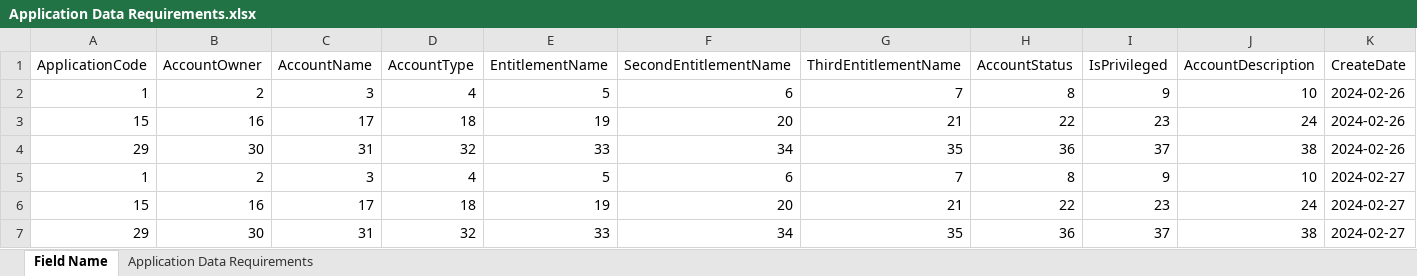
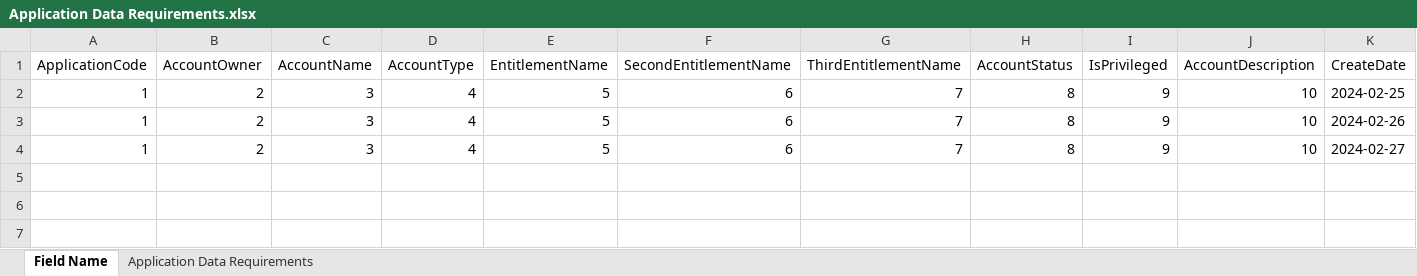
Before and after one commit to TaakJ/convert_files, an Excel workbook: export/Application Data Requirements.xlsx, sheet Field Name, drawn as a sheet; only a part is shown; values as stored, in another font and other column widths than the file's, no borders; removed rows and columns are numbered as before the commit, all else as after; rows hold the shown columns only; the diff names each change by its address in the sheet, - before the commit and + after, or states it on an @@ line.

```diff
--- a/export/Application Data Requirements.xlsx (sheet Field Name)
+++ b/export/Application Data Requirements.xlsx (sheet Field Name)
+row 2: 1 | 2 | 3 | 4 | 5 | 6 | 7 | 8 | 9 | 10 | 2024-02-25
-row 3: 15 | 16 | 17 | 18 | 19 | 20 | 21 | 22 | 23 | 24 | 2024-02-26
-row 4: 29 | 30 | 31 | 32 | 33 | 34 | 35 | 36 | 37 | 38 | 2024-02-26
-row 6: 15 | 16 | 17 | 18 | 19 | 20 | 21 | 22 | 23 | 24 | 2024-02-27
-row 7: 29 | 30 | 31 | 32 | 33 | 34 | 35 | 36 | 37 | 38 | 2024-02-27
```
Also changed, not shown: tmp/log/DD_26022024.xlsx, tmp/log/DD_27022024.xlsx, 5 other files.
